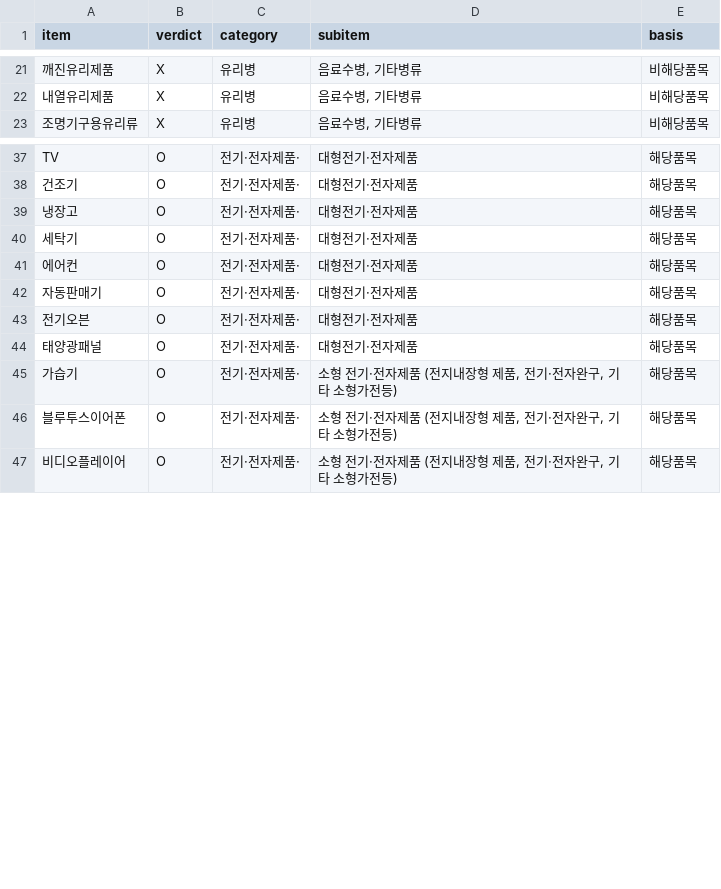
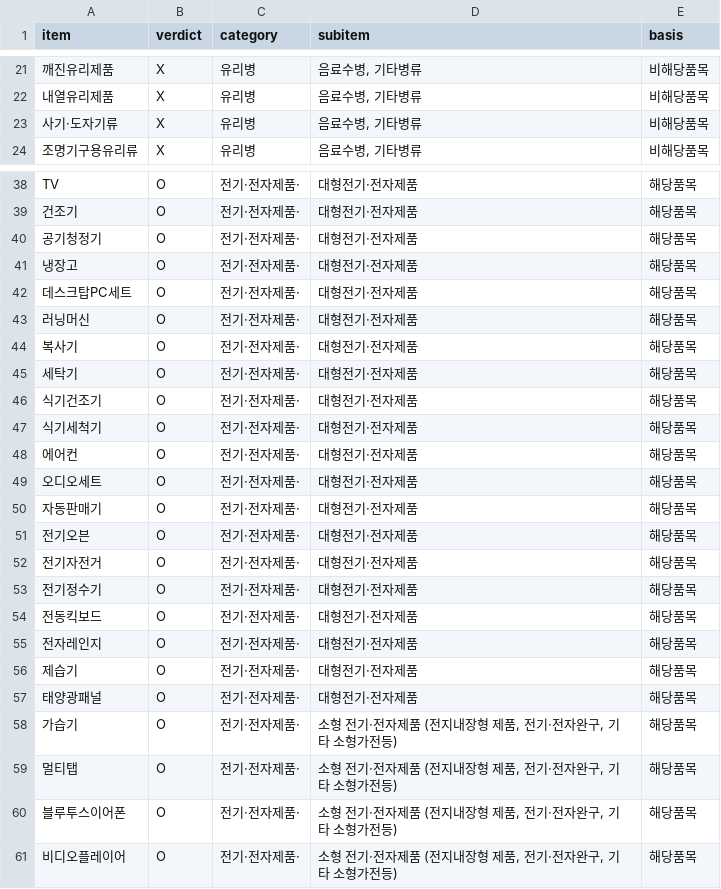
Before and after one commit to wlsdlstjdwls/jalbeo, a CSV file: data/guidelines/item-verdicts.csv, drawn as a sheet; only a part is shown, gaps mark what is left out; the diff covers the shown part only; the diff names each change by its address in the sheet, - before the commit and + after, or states it on an @@ line.

```diff
--- a/data/guidelines/item-verdicts.csv
+++ b/data/guidelines/item-verdicts.csv
+row 23: 사기·도자기류 | X | 유리병 | 음료수병, 기타병류 | 비해당품목
+row 40: 공기청정기 | O | 전기·전자제품· | 대형전기·전자제품 | 해당품목
+row 42: 데스크탑PC세트 | O | 전기·전자제품· | 대형전기·전자제품 | 해당품목
+row 43: 러닝머신 | O | 전기·전자제품· | 대형전기·전자제품 | 해당품목
+row 44: 복사기 | O | 전기·전자제품· | 대형전기·전자제품 | 해당품목
+row 46: 식기건조기 | O | 전기·전자제품· | 대형전기·전자제품 | 해당품목
+row 47: 식기세척기 | O | 전기·전자제품· | 대형전기·전자제품 | 해당품목
+row 49: 오디오세트 | O | 전기·전자제품· | 대형전기·전자제품 | 해당품목
+row 52: 전기자전거 | O | 전기·전자제품· | 대형전기·전자제품 | 해당품목
+row 53: 전기정수기 | O | 전기·전자제품· | 대형전기·전자제품 | 해당품목
+row 54: 전동킥보드 | O | 전기·전자제품· | 대형전기·전자제품 | 해당품목
+row 55: 전자레인지 | O | 전기·전자제품· | 대형전기·전자제품 | 해당품목
+row 56: 제습기 | O | 전기·전자제품· | 대형전기·전자제품 | 해당품목
+row 59: 멀티탭 | O | 전기·전자제품· | 소형 전기·전자제품 (전지내장형 제품, 전기·전자완구, 기타 소형가전등) | 해당품목
```
Also changed, not shown: 1 added row and 1 edited cell elsewhere in this file, db/seed/guideline_verdicts.csv, 23 other files.
